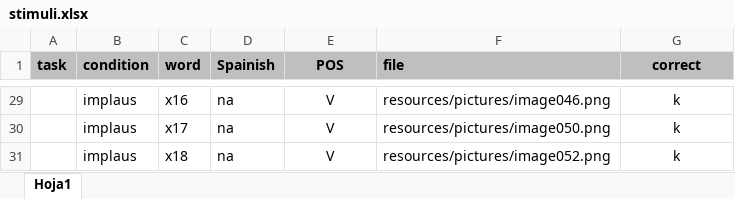
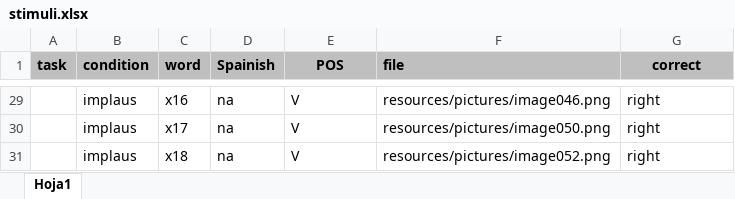
Before and after one commit to Aselser/picture-plausability, an Excel workbook: resources/actions/stimuli/stimuli.xlsx, sheet Hoja1, drawn as a sheet; only a part is shown, gaps mark what is left out; values as stored, in another font and other column widths than the file's, no borders; the diff covers the shown part only; the diff names each change by its address in the sheet, - before the commit and + after, or states it on an @@ line.

```diff
--- a/resources/actions/stimuli/stimuli.xlsx (sheet Hoja1)
+++ b/resources/actions/stimuli/stimuli.xlsx (sheet Hoja1)
-E29:E31 alignment: center
+E29:E31 alignment: left
-G29:G31 alignment: center
+G29:G31 alignment: left
-G29:G31 (correct): k
+G29:G31 (correct): right
```
Also changed, not shown: 31 edited cells and cell formats elsewhere in this sheet, resources/actions/stimuli/practice.xlsx, resources/objects/stimuli/practice.xlsx, 20 other files.
